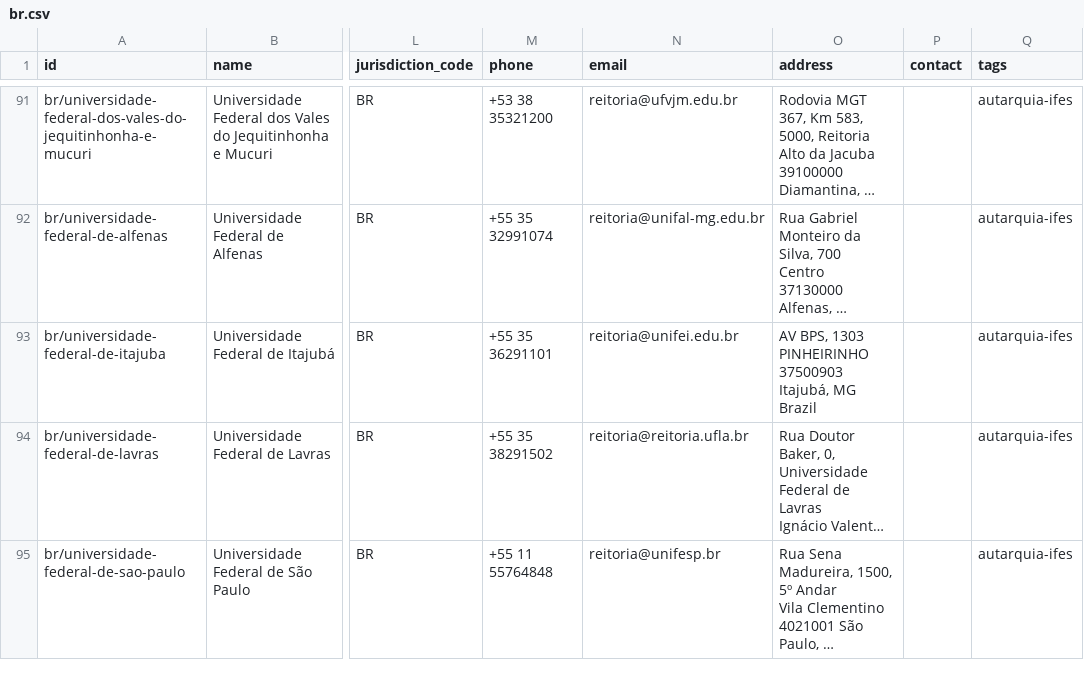
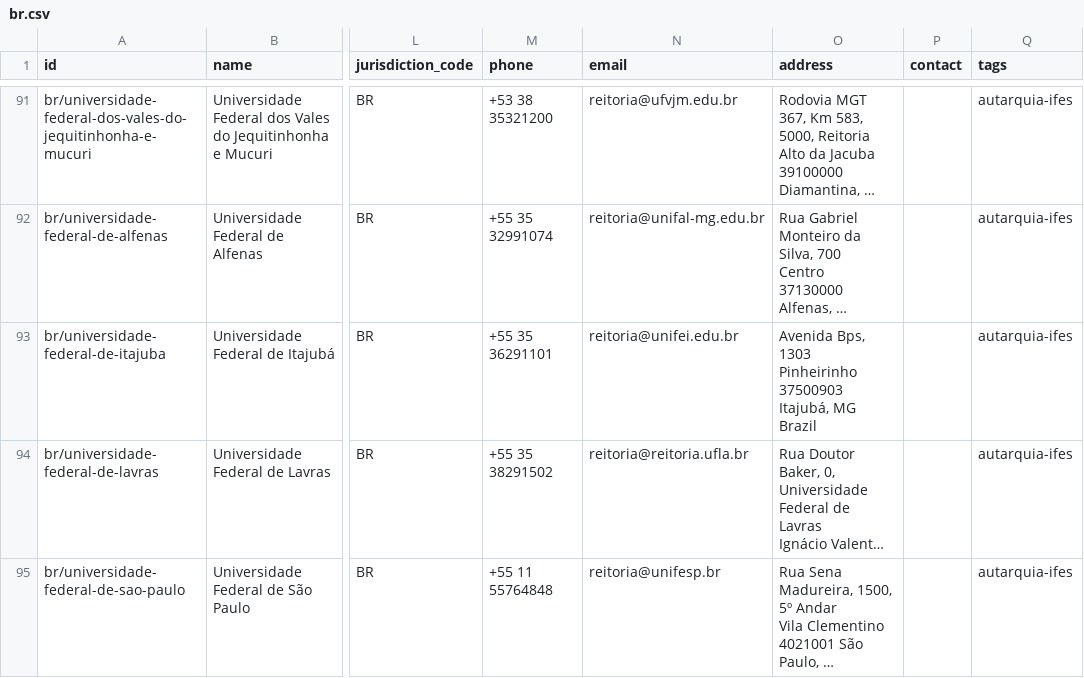
Before and after one commit to datasets/publicbodies, a CSV file: data/br.csv, drawn as a sheet; only a part is shown, gaps mark what is left out; long unchanged cells end in …; ↵ is a line break in a cell; the diff names each change by its address in the sheet, - before the commit and + after, or states it on an @@ line.

```diff
--- a/data/br.csv
+++ b/data/br.csv
-O93 (address): AV BPS, 1303 ↵ PINHEIRINHO ↵ 37500903 Itajubá,…
+O93 (address): Avenida Bps, 1303 ↵ Pinheirinho ↵ 37500903 Itajubá,…
```
